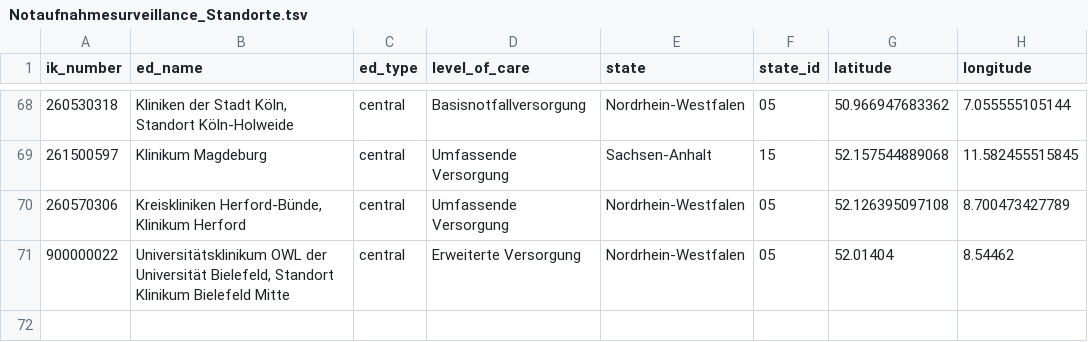
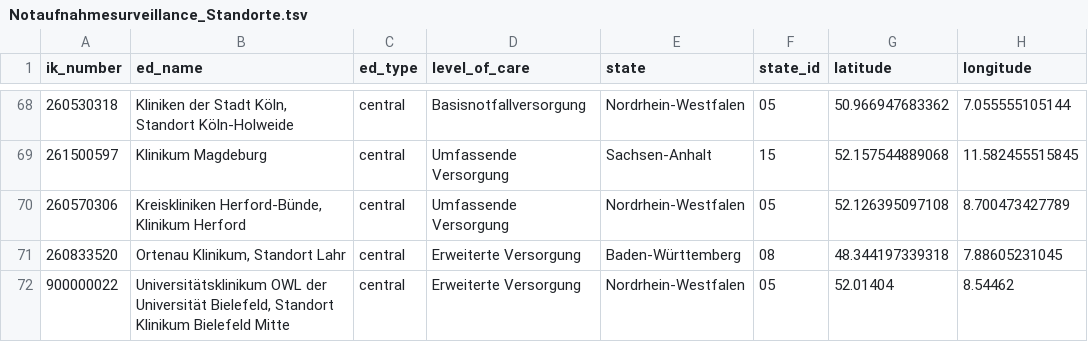
Before and after one commit to robert-koch-institut/Daten_der_Notaufnahmesurveillance, a TSV file: Notaufnahmesurveillance_Standorte.tsv, drawn as a sheet; only a part is shown, gaps mark what is left out.

```diff
--- a/Notaufnahmesurveillance_Standorte.tsv
+++ b/Notaufnahmesurveillance_Standorte.tsv
@@ -70,2 +70,3 @@ ik_number	ed_name	ed_type	level_of_care	state	state_id	latitude	longitude
 260570306	Kreiskliniken Herford-Bünde, Klinikum Herford	central	Umfassende Versorgung	Nordrhein-Westfalen	05	52.126395097108	8.700473427789
+260833520	Ortenau Klinikum, Standort Lahr	central	Erweiterte Versorgung	Baden-Württemberg	08	48.344197339318	7.88605231045
 900000022	Universitätsklinikum OWL der Universität Bielefeld, Standort Klinikum Bielefeld Mitte	central	Erweiterte Versorgung	Nordrhein-Westfalen	05	52.01404	8.54462
```
Also changed, not shown: 7 other files.
